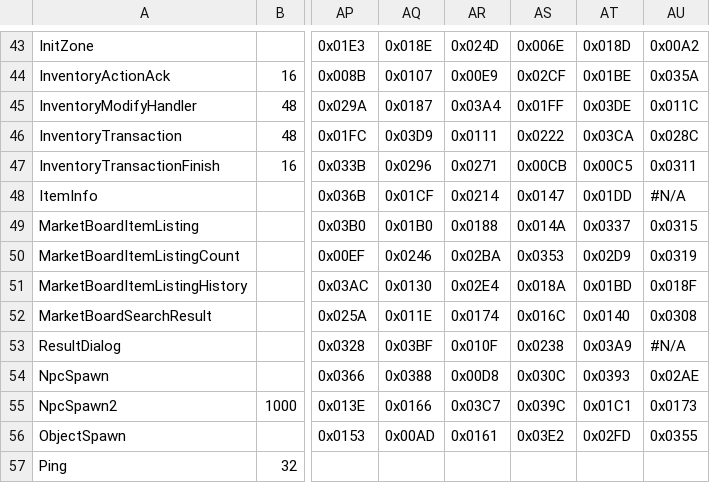
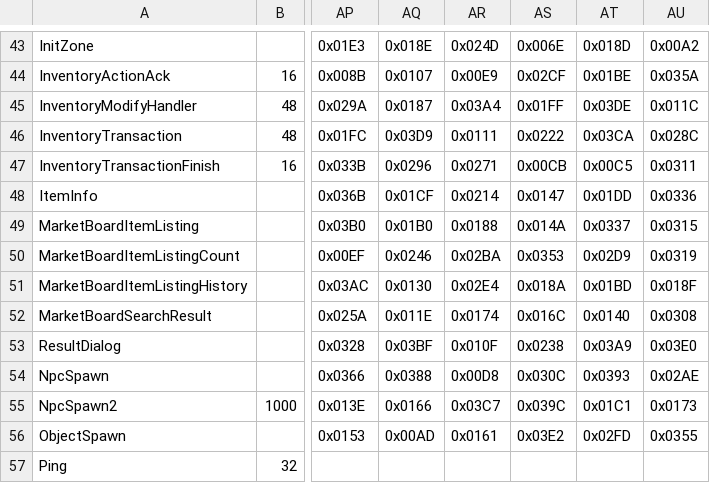
Before and after one commit to zhyupe/ffxiv-opcode-worker, a CSV file: cn-opcodes.csv, drawn as a sheet; only a part is shown, gaps mark what is left out; the diff covers the shown part only; the diff names each change by its address in the sheet, - before the commit and + after, or states it on an @@ line.

```diff
--- a/cn-opcodes.csv
+++ b/cn-opcodes.csv
-AU48: #N/A
+AU48: 0x0336
-AU53: #N/A
+AU53: 0x03E0
```
Also changed, not shown: 4 added rows and 8 edited cells elsewhere in this file.
